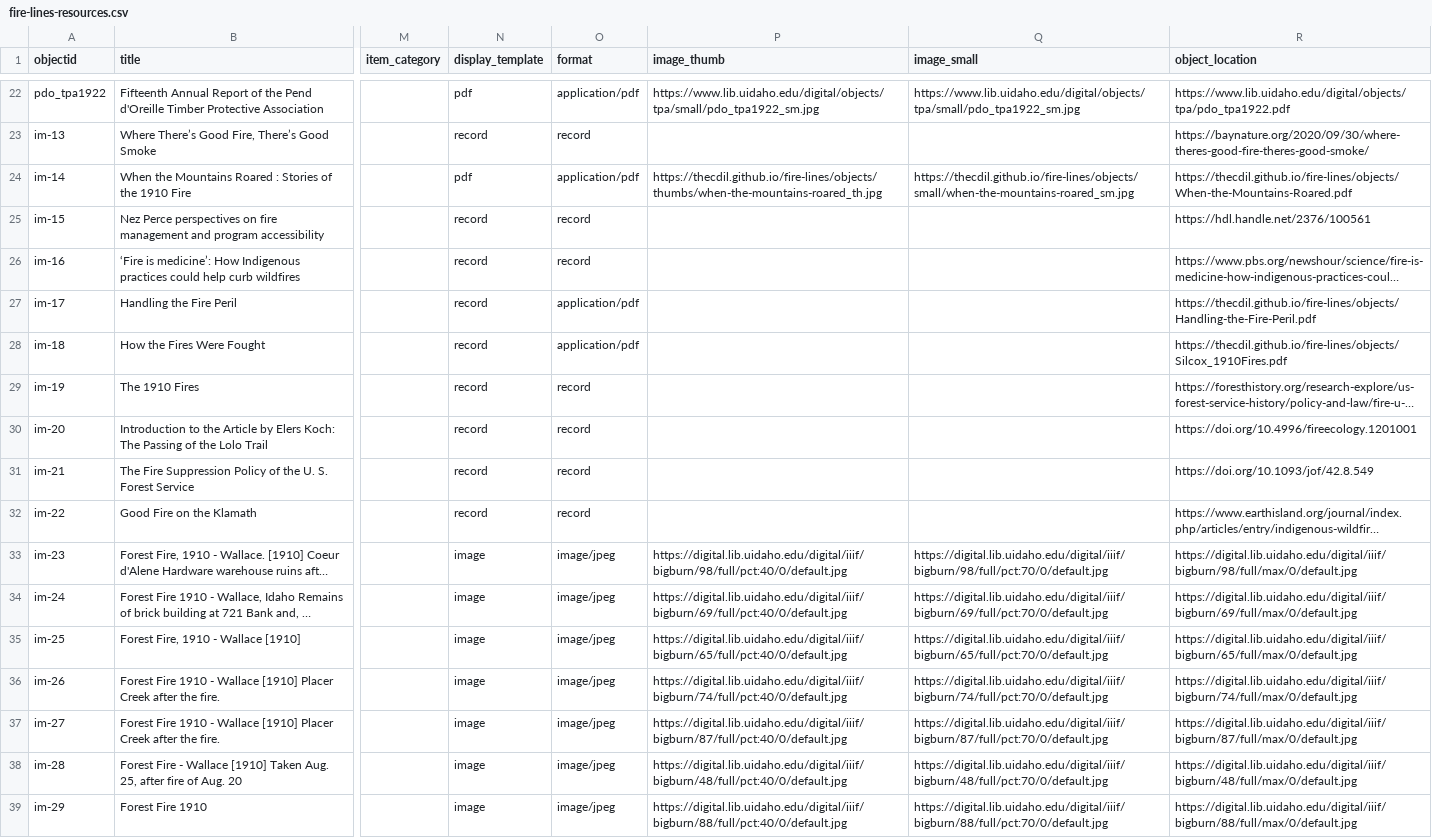
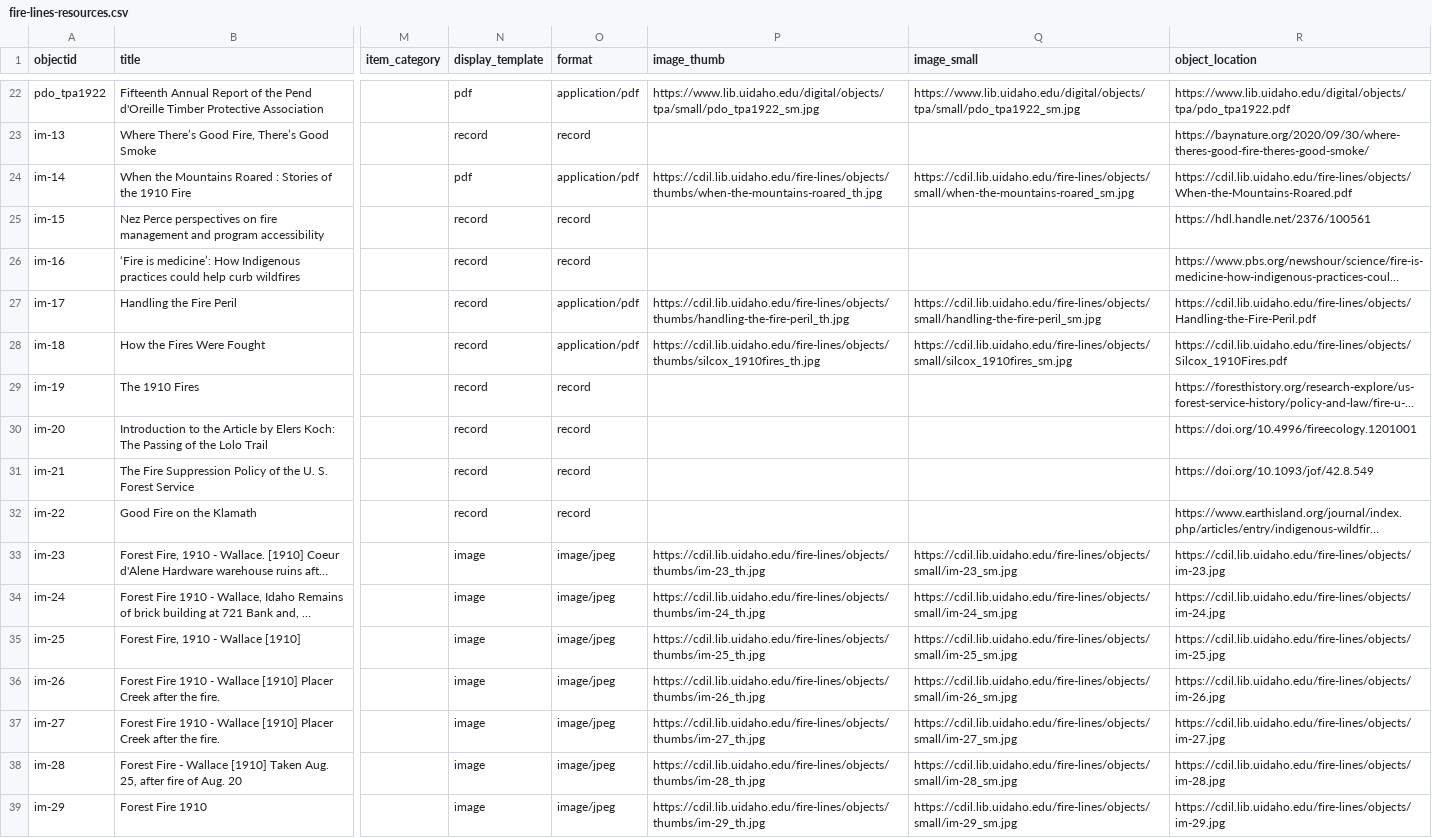
Before and after one commit to thecdil/fire-lines, a CSV file: _data/fire-lines-resources.csv, drawn as a sheet; only a part is shown, gaps mark what is left out; long unchanged cells end in …; the diff covers the shown part only; the diff names each change by its address in the sheet, - before the commit and + after, or states it on an @@ line.

Commit message:
update object location

```diff
--- a/_data/fire-lines-resources.csv
+++ b/_data/fire-lines-resources.csv
-P24 (image_thumb): https://thecdil.github.io/fire-lines/objects/thumbs/when-the-mountains-roared_th.jpg
+P24 (image_thumb): https://cdil.lib.uidaho.edu/fire-lines/objects/thumbs/when-the-mountains-roared_th.jpg
-Q24 (image_small): https://thecdil.github.io/fire-lines/objects/small/when-the-mountains-roared_sm.jpg
+Q24 (image_small): https://cdil.lib.uidaho.edu/fire-lines/objects/small/when-the-mountains-roared_sm.jpg
-R24 (object_location): https://thecdil.github.io/fire-lines/objects/When-the-Mountains-Roared.pdf
+R24 (object_location): https://cdil.lib.uidaho.edu/fire-lines/objects/When-the-Mountains-Roared.pdf
-P27 (image_thumb): (empty)
+P27 (image_thumb): https://cdil.lib.uidaho.edu/fire-lines/objects/thumbs/handling-the-fire-peril_th.jpg
-Q27 (image_small): (empty)
+Q27 (image_small): https://cdil.lib.uidaho.edu/fire-lines/objects/small/handling-the-fire-peril_sm.jpg
-R27 (object_location): https://thecdil.github.io/fire-lines/objects/Handling-the-Fire-Peril.pdf
+R27 (object_location): https://cdil.lib.uidaho.edu/fire-lines/objects/Handling-the-Fire-Peril.pdf
-P28 (image_thumb): (empty)
+P28 (image_thumb): https://cdil.lib.uidaho.edu/fire-lines/objects/thumbs/silcox_1910fires_th.jpg
-Q28 (image_small): (empty)
+Q28 (image_small): https://cdil.lib.uidaho.edu/fire-lines/objects/small/silcox_1910fires_sm.jpg
-R28 (object_location): https://thecdil.github.io/fire-lines/objects/Silcox_1910Fires.pdf
+R28 (object_location): https://cdil.lib.uidaho.edu/fire-lines/objects/Silcox_1910Fires.pdf
-P33 (image_thumb): https://digital.lib.uidaho.edu/digital/iiif/bigburn/98/full/pct:40/0/default.jpg
+P33 (image_thumb): https://cdil.lib.uidaho.edu/fire-lines/objects/thumbs/im-23_th.jpg
-Q33 (image_small): https://digital.lib.uidaho.edu/digital/iiif/bigburn/98/full/pct:70/0/default.jpg
+Q33 (image_small): https://cdil.lib.uidaho.edu/fire-lines/objects/small/im-23_sm.jpg
-R33 (object_location): https://digital.lib.uidaho.edu/digital/iiif/bigburn/98/full/max/0/default.jpg
+R33 (object_location): https://cdil.lib.uidaho.edu/fire-lines/objects/im-23.jpg
-P34 (image_thumb): https://digital.lib.uidaho.edu/digital/iiif/bigburn/69/full/pct:40/0/default.jpg
+P34 (image_thumb): https://cdil.lib.uidaho.edu/fire-lines/objects/thumbs/im-24_th.jpg
-Q34 (image_small): https://digital.lib.uidaho.edu/digital/iiif/bigburn/69/full/pct:70/0/default.jpg
+Q34 (image_small): https://cdil.lib.uidaho.edu/fire-lines/objects/small/im-24_sm.jpg
-R34 (object_location): https://digital.lib.uidaho.edu/digital/iiif/bigburn/69/full/max/0/default.jpg
+R34 (object_location): https://cdil.lib.uidaho.edu/fire-lines/objects/im-24.jpg
-P35 (image_thumb): https://digital.lib.uidaho.edu/digital/iiif/bigburn/65/full/pct:40/0/default.jpg
+P35 (image_thumb): https://cdil.lib.uidaho.edu/fire-lines/objects/thumbs/im-25_th.jpg
-Q35 (image_small): https://digital.lib.uidaho.edu/digital/iiif/bigburn/65/full/pct:70/0/default.jpg
+Q35 (image_small): https://cdil.lib.uidaho.edu/fire-lines/objects/small/im-25_sm.jpg
-R35 (object_location): https://digital.lib.uidaho.edu/digital/iiif/bigburn/65/full/max/0/default.jpg
+R35 (object_location): https://cdil.lib.uidaho.edu/fire-lines/objects/im-25.jpg
-P36 (image_thumb): https://digital.lib.uidaho.edu/digital/iiif/bigburn/74/full/pct:40/0/default.jpg
+P36 (image_thumb): https://cdil.lib.uidaho.edu/fire-lines/objects/thumbs/im-26_th.jpg
-Q36 (image_small): https://digital.lib.uidaho.edu/digital/iiif/bigburn/74/full/pct:70/0/default.jpg
+Q36 (image_small): https://cdil.lib.uidaho.edu/fire-lines/objects/small/im-26_sm.jpg
-R36 (object_location): https://digital.lib.uidaho.edu/digital/iiif/bigburn/74/full/max/0/default.jpg
+R36 (object_location): https://cdil.lib.uidaho.edu/fire-lines/objects/im-26.jpg
-P37 (image_thumb): https://digital.lib.uidaho.edu/digital/iiif/bigburn/87/full/pct:40/0/default.jpg
+P37 (image_thumb): https://cdil.lib.uidaho.edu/fire-lines/objects/thumbs/im-27_th.jpg
-Q37 (image_small): https://digital.lib.uidaho.edu/digital/iiif/bigburn/87/full/pct:70/0/default.jpg
+Q37 (image_small): https://cdil.lib.uidaho.edu/fire-lines/objects/small/im-27_sm.jpg
-R37 (object_location): https://digital.lib.uidaho.edu/digital/iiif/bigburn/87/full/max/0/default.jpg
+R37 (object_location): https://cdil.lib.uidaho.edu/fire-lines/objects/im-27.jpg
-P38 (image_thumb): https://digital.lib.uidaho.edu/digital/iiif/bigburn/48/full/pct:40/0/default.jpg
+P38 (image_thumb): https://cdil.lib.uidaho.edu/fire-lines/objects/thumbs/im-28_th.jpg
-Q38 (image_small): https://digital.lib.uidaho.edu/digital/iiif/bigburn/48/full/pct:70/0/default.jpg
+Q38 (image_small): https://cdil.lib.uidaho.edu/fire-lines/objects/small/im-28_sm.jpg
-R38 (object_location): https://digital.lib.uidaho.edu/digital/iiif/bigburn/48/full/max/0/default.jpg
+R38 (object_location): https://cdil.lib.uidaho.edu/fire-lines/objects/im-28.jpg
-P39 (image_thumb): https://digital.lib.uidaho.edu/digital/iiif/bigburn/88/full/pct:40/0/default.jpg
+P39 (image_thumb): https://cdil.lib.uidaho.edu/fire-lines/objects/thumbs/im-29_th.jpg
-Q39 (image_small): https://digital.lib.uidaho.edu/digital/iiif/bigburn/88/full/pct:70/0/default.jpg
+Q39 (image_small): https://cdil.lib.uidaho.edu/fire-lines/objects/small/im-29_sm.jpg
-R39 (object_location): https://digital.lib.uidaho.edu/digital/iiif/bigburn/88/full/max/0/default.jpg
+R39 (object_location): https://cdil.lib.uidaho.edu/fire-lines/objects/im-29.jpg
```
Also changed, not shown: 71 edited cells elsewhere in this file, 9 other files.
